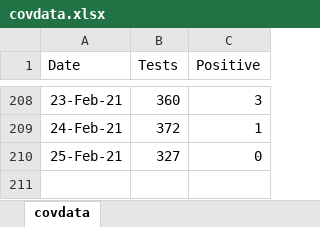
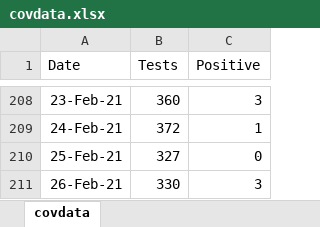
Before and after one commit to ESunRoc/URCovDashboard, an Excel workbook: covdata.xlsx, sheet covdata, drawn as a sheet; only a part is shown, gaps mark what is left out; values as stored, in another font and other column widths than the file's, no borders; the diff names each change by its address in the sheet, - before the commit and + after, or states it on an @@ line.

Commit message:
2/26

```diff
--- a/covdata.xlsx (sheet covdata)
+++ b/covdata.xlsx (sheet covdata)
+row 211: 26-Feb-21 | 330 | 3
```
